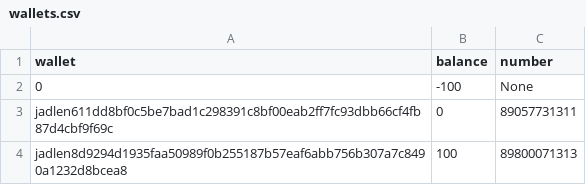
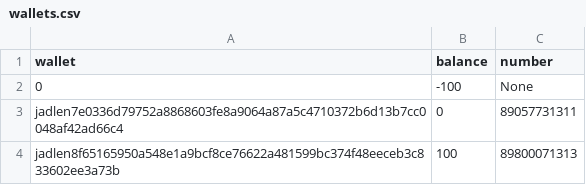
Before and after one commit to kndahl/blockchain, a CSV file: database/wallets.csv, drawn as a sheet.

```diff
--- a/database/wallets.csv
+++ b/database/wallets.csv
@@ -2,3 +2,3 @@ wallet,balance,number
 0,-100,None
-jadlen611dd8bf0c5be7bad1c298391c8bf00eab2ff7fc93dbb66cf4fb87d4cbf9f69c,0,89057731311
-jadlen8d9294d1935faa50989f0b255187b57eaf6abb756b307a7c8490a1232d8bcea8,100,89800071313
+jadlen7e0336d79752a8868603fe8a9064a87a5c4710372b6d13b7cc0048af42ad66c4,0,89057731311
+jadlen8f65165950a548e1a9bcf8ce76622a481599bc374f48eeceb3c833602ee3a73b,100,89800071313
```
Also changed, not shown: 7 other files.
